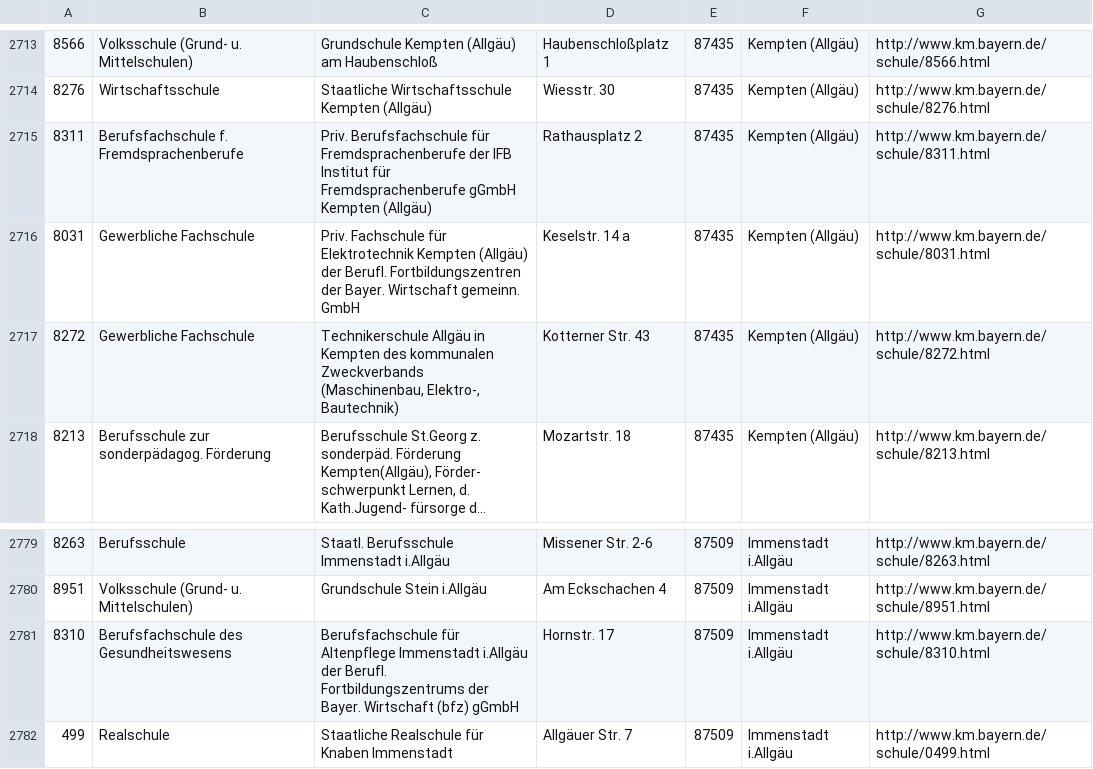
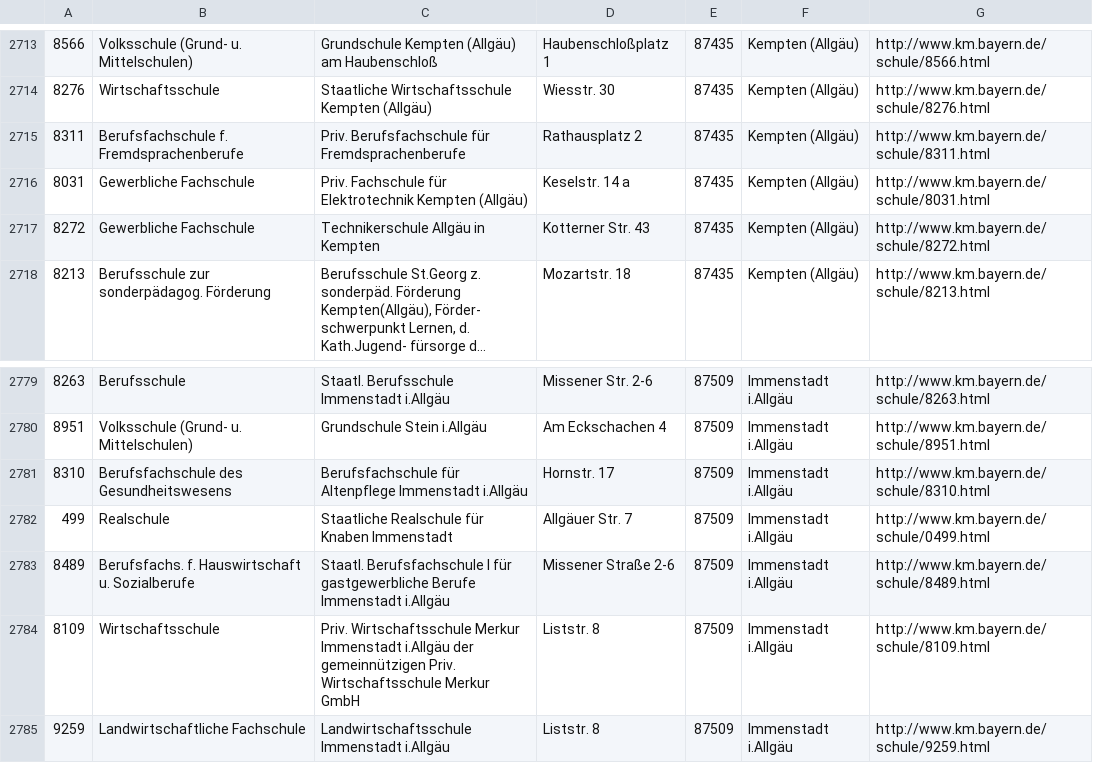
Before and after one commit to FOSBOS/diNo, a CSV file: ListeAllerSchulenInBayern.csv, drawn as a sheet; only a part is shown, gaps mark what is left out; the shorter side is filled out with more unchanged rows; long unchanged cells end in …; the diff covers the shown part only; the diff names each change by its address in the sheet, - before the commit and + after, or states it on an @@ line.

Commit message:
Liste aller Schulen: Namen der kemptener Schulen gekürzt

```diff
--- a/ListeAllerSchulenInBayern.csv
+++ b/ListeAllerSchulenInBayern.csv
-C2715: …für Fremdsprachenberufe der IFB Institut für Fremdsprachenberufe gGmbH Kempten (Allgäu)
+C2715: …für Fremdsprachenberufe
-C2716: …Kempten (Allgäu) der Berufl. Fortbildungszentren der Bayer. Wirtschaft gemeinn. GmbH
+C2716: …Kempten (Allgäu)
-C2717: …in Kempten des kommunalen Zweckverbands (Maschinenbau, Elektro-, Bautechnik)
+C2717: …in Kempten
-C2781: …Immenstadt i.Allgäu der Berufl. Fortbildungszentrums der Bayer. Wirtschaft (bfz) gGmbH
+C2781: …Immenstadt i.Allgäu
```
Also changed, not shown: 14 edited cells elsewhere in this file.
